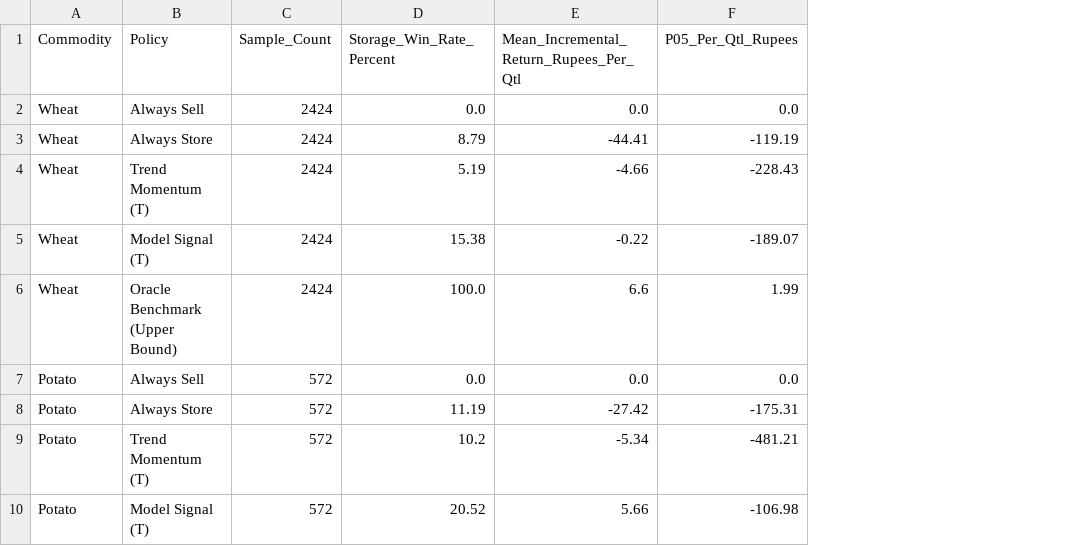
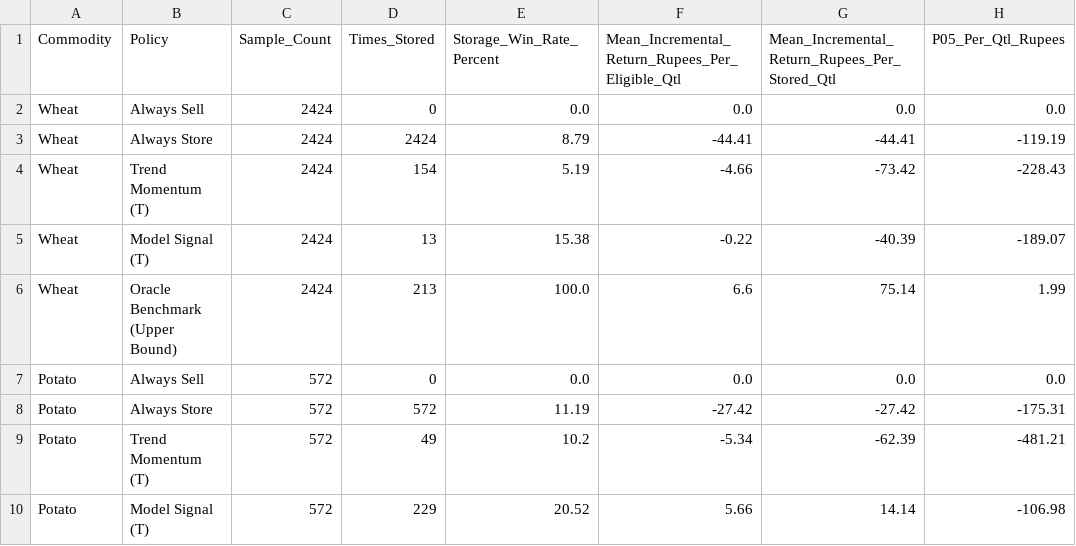
Before and after one commit to ankit-choubey/Mandi_Prediction, a CSV file: backing/phase_04/commodity_economic_breakdown.csv, drawn as a sheet; only a part is shown; addresses are those after the commit; the diff names each change by its address in the sheet, - before the commit and + after, or states it on an @@ line.

```diff
--- a/backing/phase_04/commodity_economic_breakdown.csv
+++ b/backing/phase_04/commodity_economic_breakdown.csv
+column D (Times_Stored), rows 2-10: 0 | 2424 | 154 | 13 | 213 | 0 | 572 | 49 | 229
+column G, rows 1-10: Mean_Incremental_Return_Rupees_Per_Stored_Qtl | 0.0 | -44.41 | -73.42 | -40.39 | 75.14 | 0.0 | -27.42 | -62.39 | 14.14
-F1: Mean_Incremental_Return_Rupees_Per_Qtl
+F1: Mean_Incremental_Return_Rupees_Per_Eligible_Qtl
```
Also changed, not shown: backing/phase_04/economic_sensitivity.csv, backing/phase_04/strategy_comparison.csv, 11 other files.
